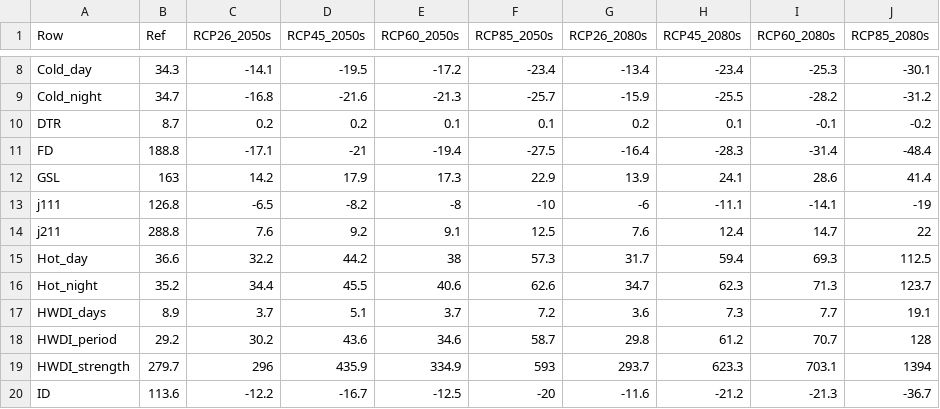
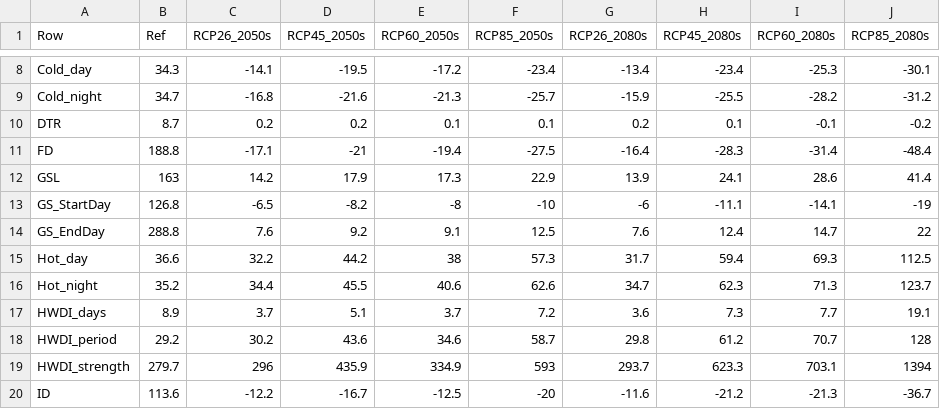
Before and after one commit to ziwangdeng/ocdp.yorku.ca, a CSV file: ocdpData/data/data/Future/EnsembleMean/Province/ProvincialSummary.csv, drawn as a sheet; only a part is shown, gaps mark what is left out.

Commit message:
Add files via upload

```diff
--- a/ocdpData/data/data/Future/EnsembleMean/Province/ProvincialSummary.csv
+++ b/ocdpData/data/data/Future/EnsembleMean/Province/ProvincialSummary.csv
@@ -12,4 +12,4 @@ FD,188.8,-17.1,-21,-19.4,-27.5,-16.4,-28.3,-31.4,-48.4
 GSL,163,14.2,17.9,17.3,22.9,13.9,24.1,28.6,41.4
-j111,126.8,-6.5,-8.2,-8,-10,-6,-11.1,-14.1,-19
-j211,288.8,7.6,9.2,9.1,12.5,7.6,12.4,14.7,22
+GS_StartDay,126.8,-6.5,-8.2,-8,-10,-6,-11.1,-14.1,-19
+GS_EndDay,288.8,7.6,9.2,9.1,12.5,7.6,12.4,14.7,22
 Hot_day,36.6,32.2,44.2,38,57.3,31.7,59.4,69.3,112.5
```
